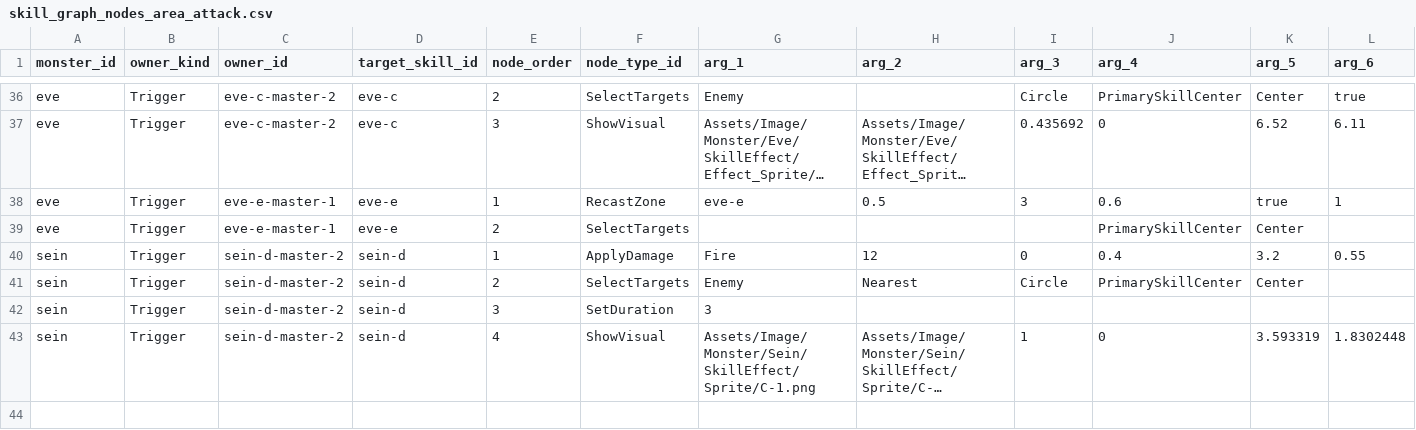
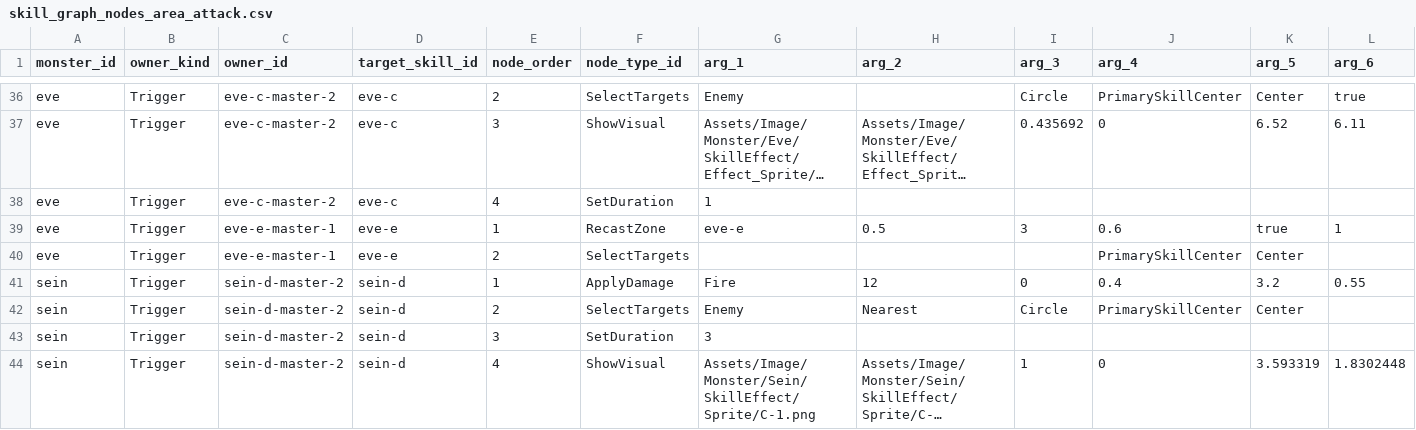
Before and after one commit to t331277-collab/Pakuri_Tower_Defense, a CSV file: Pakuri/Assets/CSVdata/authoring/monster/skills/choices/area_attack/skill_graph_nodes_area_attack.csv, drawn as a sheet; only a part is shown, gaps mark what is left out; long unchanged cells end in …; rows hold the shown columns only; the diff names each change by its address in the sheet, - before the commit and + after, or states it on an @@ line.

```diff
--- a/Pakuri/Assets/CSVdata/authoring/monster/skills/choices/area_attack/skill_graph_nodes_area_attack.csv
+++ b/Pakuri/Assets/CSVdata/authoring/monster/skills/choices/area_attack/skill_graph_nodes_area_attack.csv
+row 38: eve | Trigger | eve-c-master-2 | eve-c | 4 | SetDuration | 1
```
Also changed, not shown: Pakuri/Assets/CSVdata/authoring/monster/skills/choices/buff/skill_graph_nodes_buff.csv, Pakuri/Assets/CSVdata/authoring/monster/skills/choices/passive/skill_graph_nodes_passive.csv, 47 other files.
